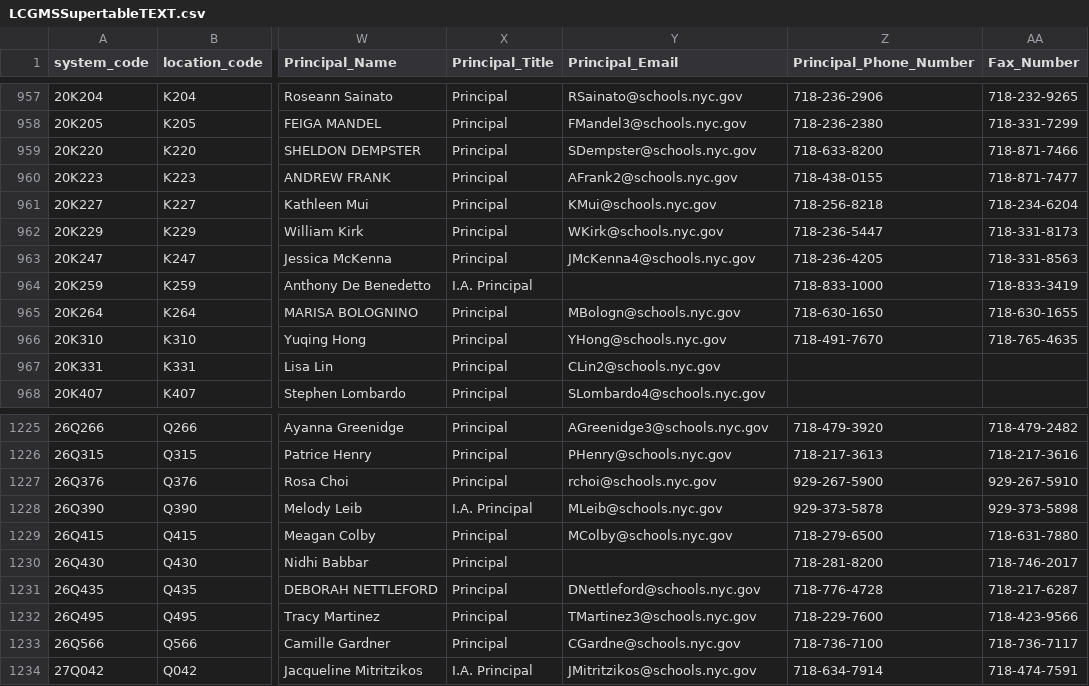
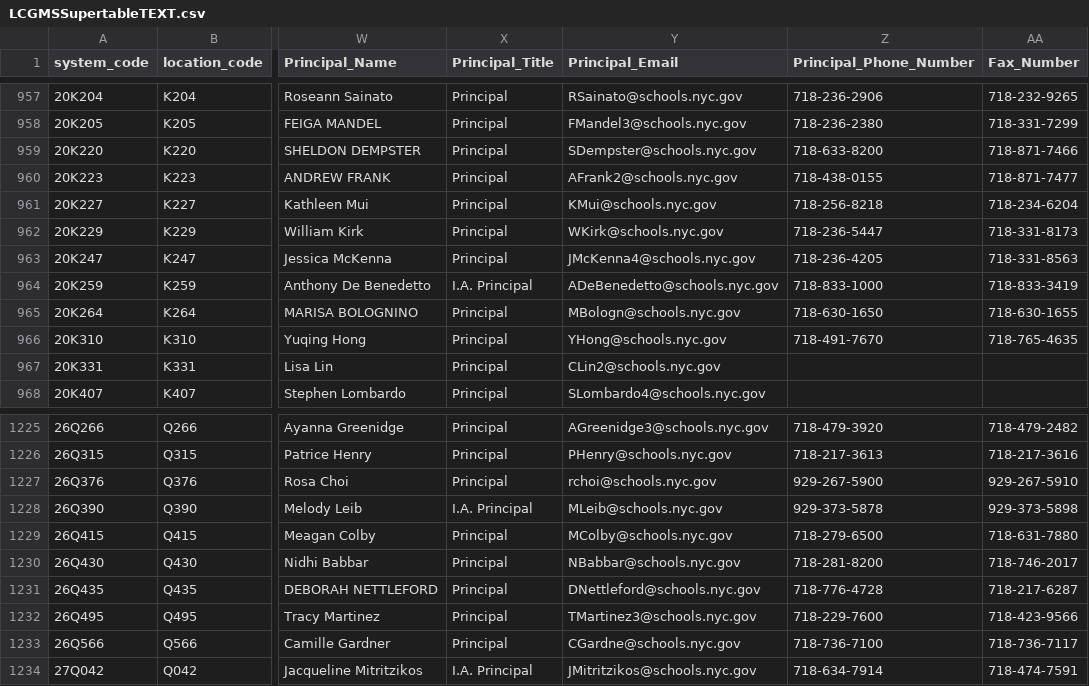
Before and after one commit to dsimoes-doe/LCGMS, a CSV file: LCGMSSupertableTEXT.csv, drawn as a sheet; only a part is shown, gaps mark what is left out; the diff covers the shown part only; the diff names each change by its address in the sheet, - before the commit and + after, or states it on an @@ line.

```diff
--- a/LCGMSSupertableTEXT.csv
+++ b/LCGMSSupertableTEXT.csv
-Y964 (Principal_Email): (empty)
+Y964 (Principal_Email): ADeBenedetto@schools.nyc.gov
-Y1230 (Principal_Email): (empty)
+Y1230 (Principal_Email): NBabbar@schools.nyc.gov
```
Also changed, not shown: 9 edited cells elsewhere in this file.
